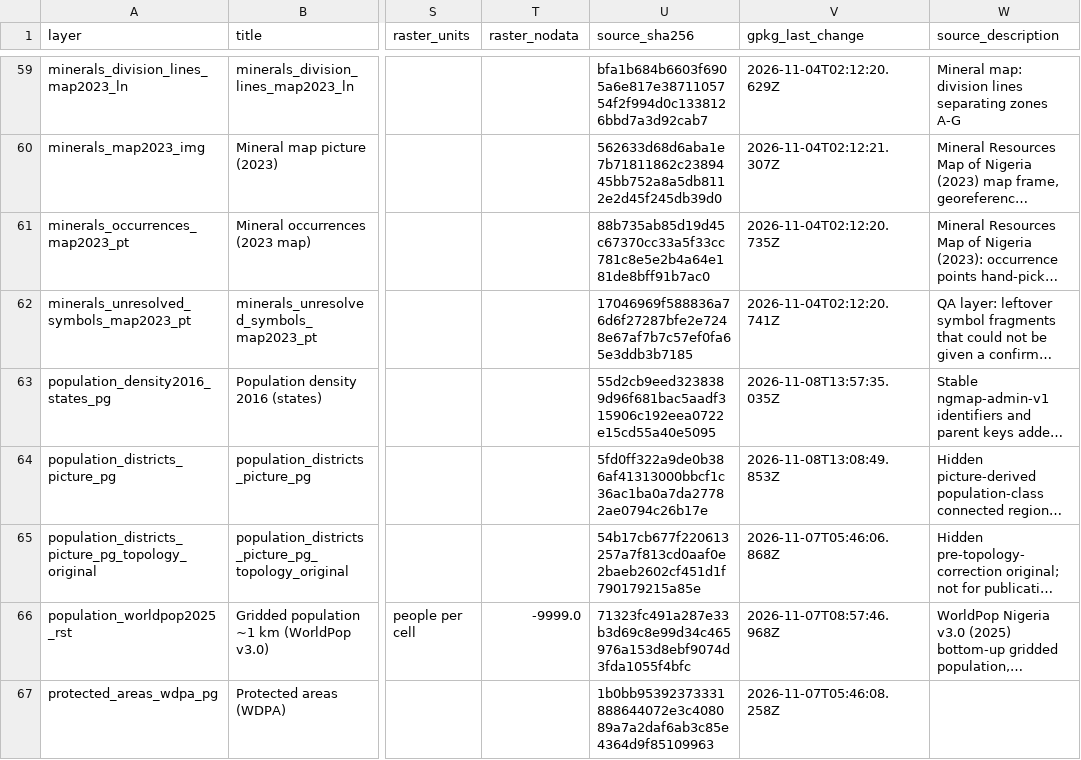
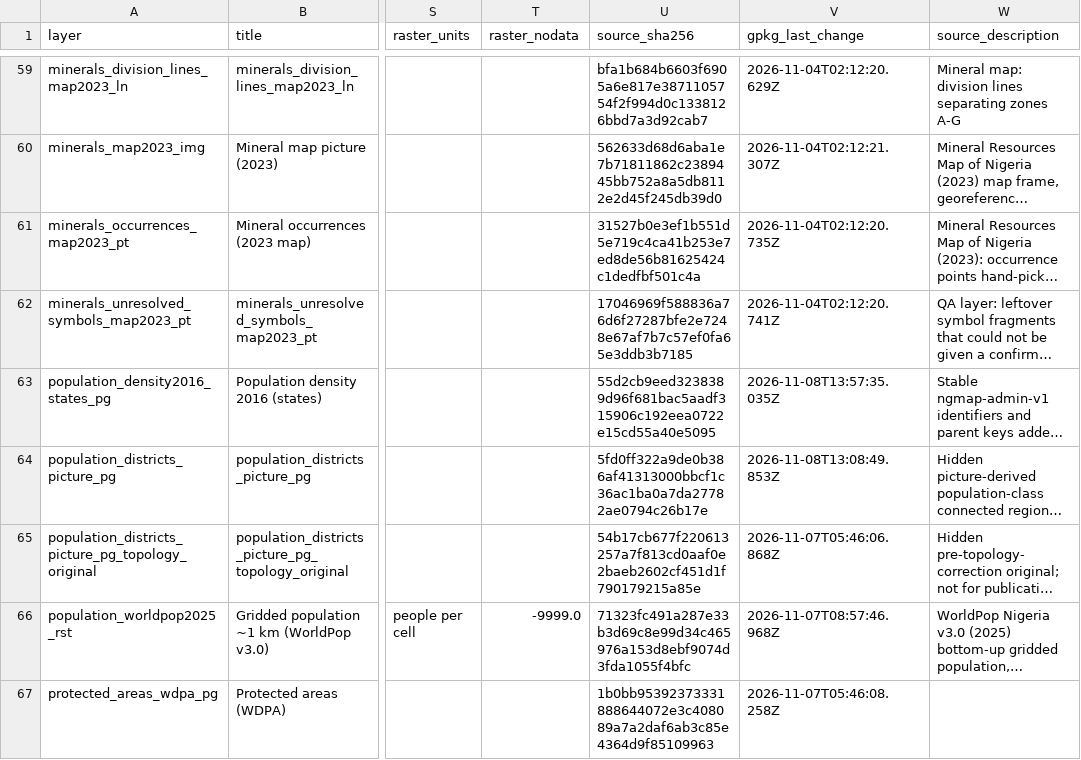
Before and after one commit to MaxiKen/map, a CSV file: docs/geospatial-audit/layer-quality-register.csv, drawn as a sheet; only a part is shown, gaps mark what is left out; long unchanged cells end in …; the diff names each change by its address in the sheet, - before the commit and + after, or states it on an @@ line.

Commit message:
build: rebuild verified site with precisely centered mineral points
Regenerate public/ build output with all 1,547 mineral occurrence points
re-centered to their raster symbol centers (100% within 5px, 99.8% within
2px, mean 0.74px). Also refresh layer-quality-register with updated
source hashes after the .gpkg data change.

All 87 unit tests pass, 6 browser tests pass, reproducible build verified.

Co-authored-by: arena-agent <297053741+arena-agent@users.noreply.github.com>

```diff
--- a/docs/geospatial-audit/layer-quality-register.csv
+++ b/docs/geospatial-audit/layer-quality-register.csv
-U61 (source_sha256): 88b735ab85d19d45c67370cc33a5f33cc781c8e5e2b4a64e181de8bff91b7ac0
+U61 (source_sha256): 31527b0e3ef1b551d5e719c4ca41b253e7ed8de56b81625424c1dedfbf501c4a
```
Also changed, not shown: 9 other files.
